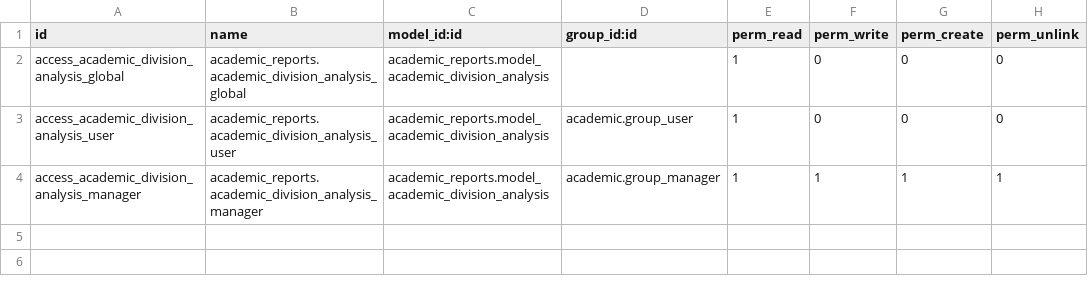
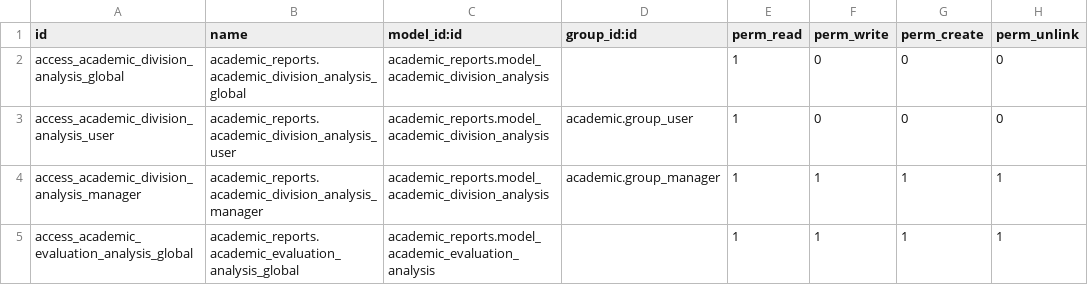
Before and after one commit to ingadhoc/odoo-academic, a CSV file: addons/academic_reports/security/ir.model.access.csv, drawn as a sheet; the diff names each change by its address in the sheet, - before the commit and + after, or states it on an @@ line.

Commit message:
IMP report

```diff
--- a/addons/academic_reports/security/ir.model.access.csv
+++ b/addons/academic_reports/security/ir.model.access.csv
+row 5: access_academic_evaluation_analysis_global | academic_reports.academic_evaluation_analysis_global | academic_reports.model_academic_evaluation_analysis |  | 1 | 1 | 1 | 1
```
Also changed, not shown: addons/academic_x/security/ir.model.access.csv, 9 other files.
